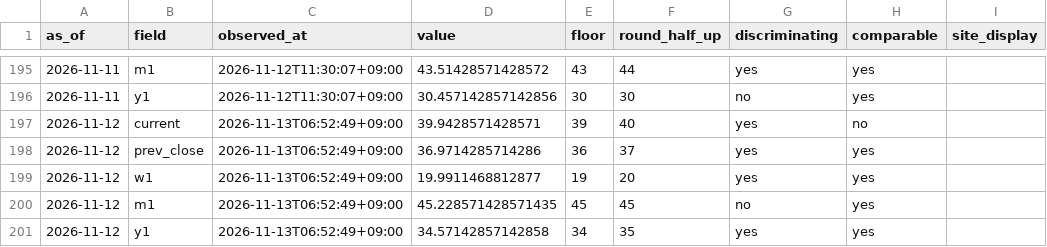
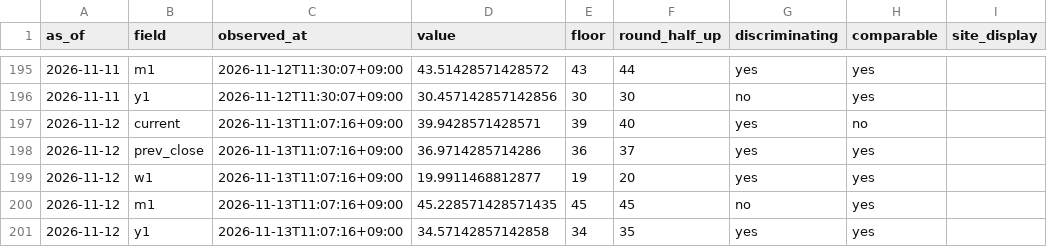
Before and after one commit to plhiroshiiq-spec/Fear-Greed, a CSV file: data/rounding_probe.csv, drawn as a sheet; only a part is shown, gaps mark what is left out; the diff names each change by its address in the sheet, - before the commit and + after, or states it on an @@ line.

```diff
--- a/data/rounding_probe.csv
+++ b/data/rounding_probe.csv
-C197:C201 (observed_at): 2026-11-13T06:52:49+09:00
+C197:C201 (observed_at): 2026-11-13T11:07:16+09:00
```
Also changed, not shown: 2 other files.
